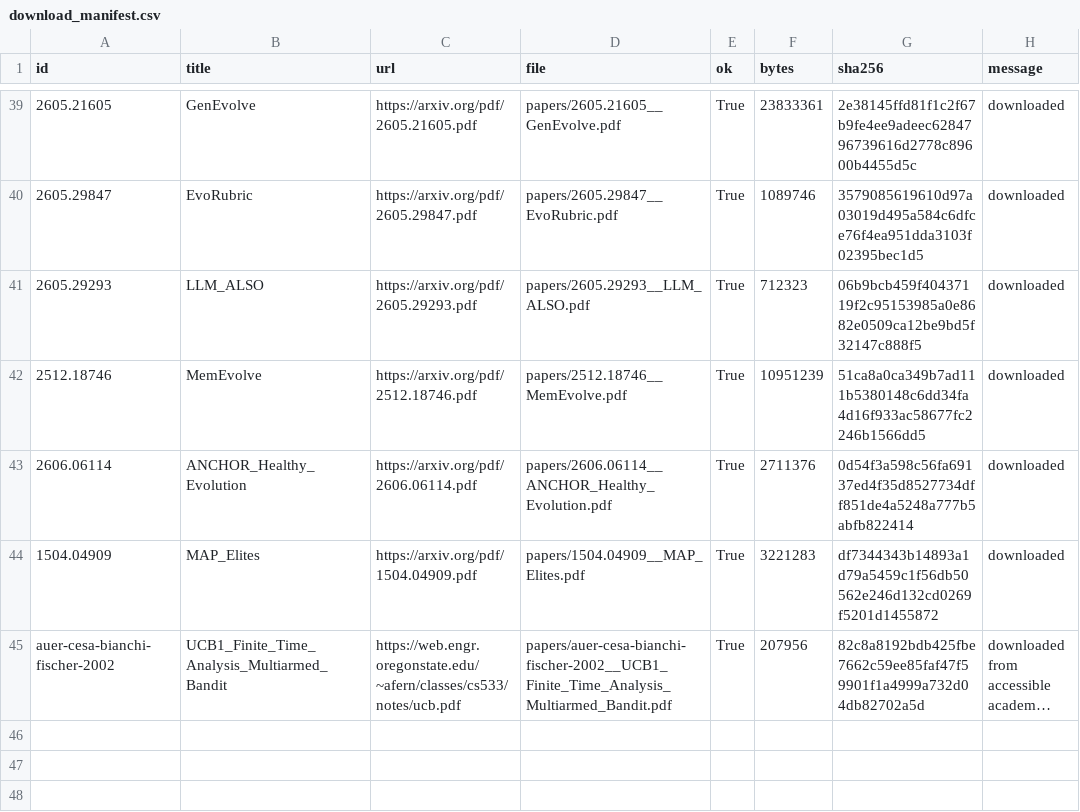
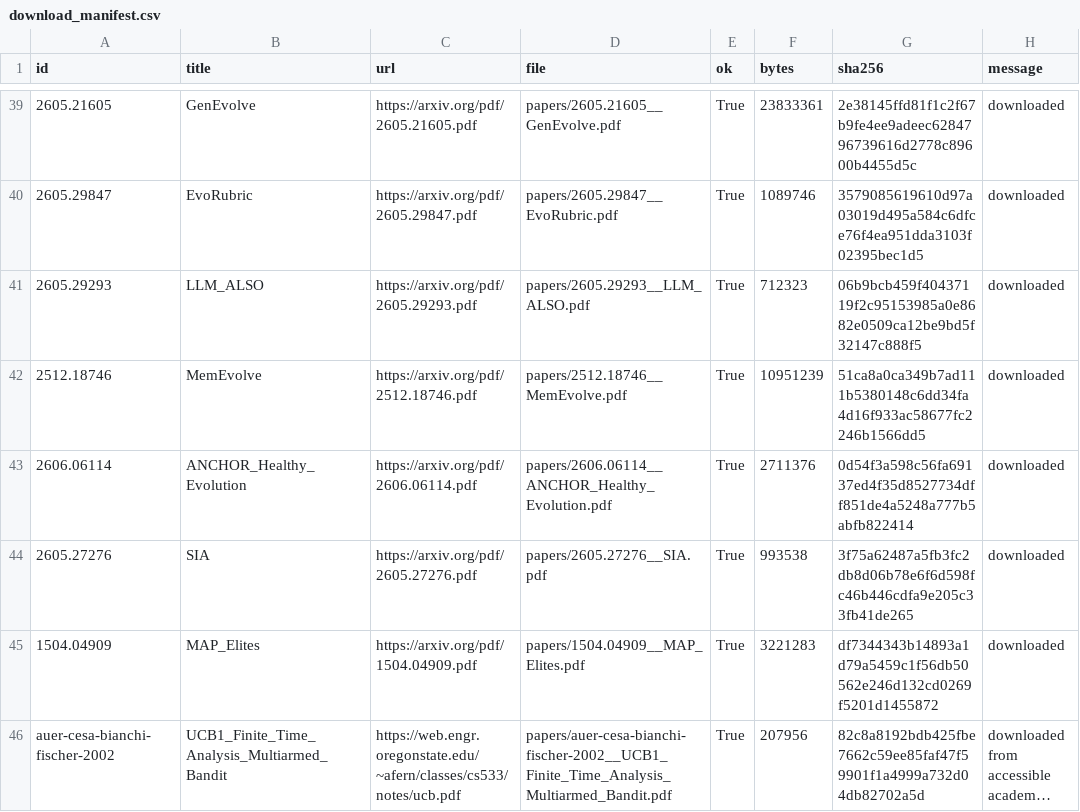
Before and after one commit to LibreEvolve/libreevolve, a CSV file: papers/download_manifest.csv, drawn as a sheet; only a part is shown, gaps mark what is left out; long unchanged cells end in …; the diff names each change by its address in the sheet, - before the commit and + after, or states it on an @@ line.

Commit message:
Add SIA paper coverage

```diff
--- a/papers/download_manifest.csv
+++ b/papers/download_manifest.csv
+row 44: 2605.27276 | SIA | https://arxiv.org/pdf/2605.27276.pdf | papers/2605.27276__SIA.pdf | True | 993538 | 3f75a62487a5fb3fc2db8d06b78e6f6d598fc46b446cdfa9e205c33fb41de265 | downloaded
```
Also changed, not shown: 14 other files.
